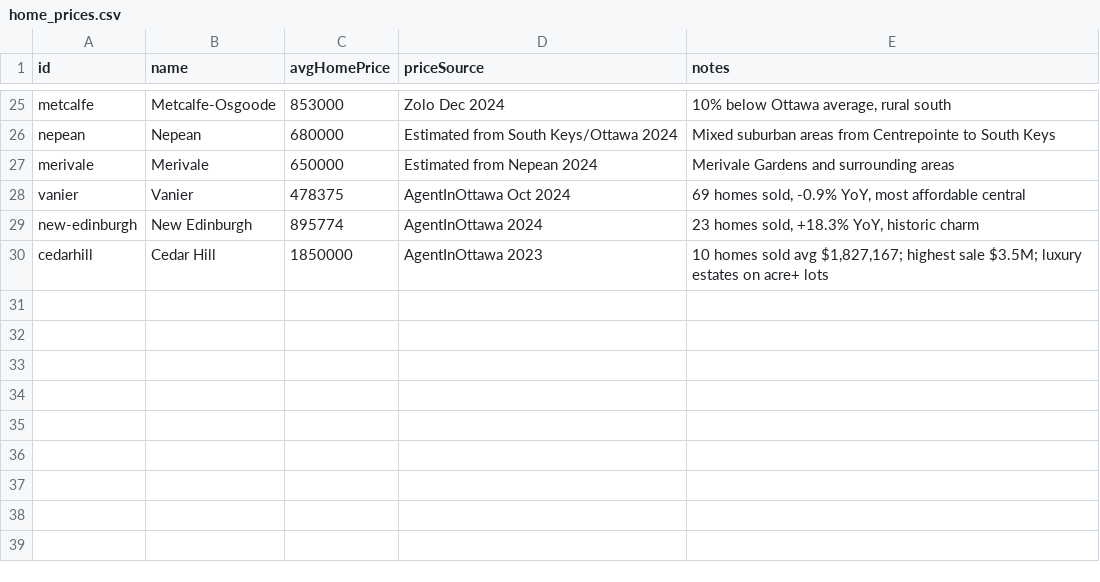
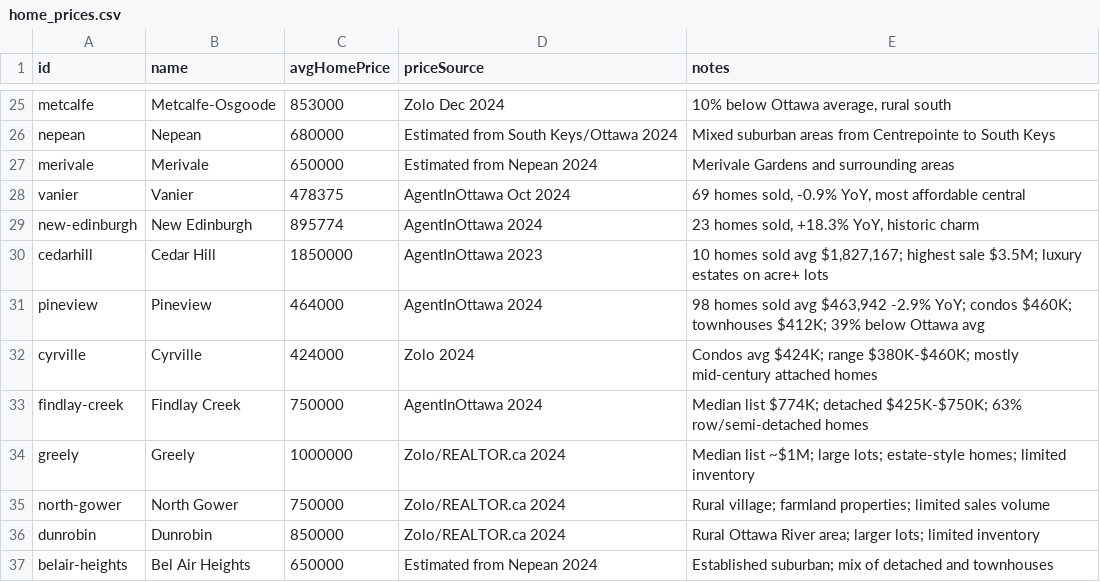
Before and after one commit to jaddoescad/ottawaneighbourhoods, a CSV file: src/data/csv/home_prices.csv, drawn as a sheet; only a part is shown, gaps mark what is left out.

```diff
--- a/src/data/csv/home_prices.csv
+++ b/src/data/csv/home_prices.csv
@@ -30 +30,8 @@ new-edinburgh,New Edinburgh,895774,AgentInOttawa 2024,"23 homes sold, +18.3% YoY
 cedarhill,Cedar Hill,1850000,AgentInOttawa 2023,"10 homes sold avg $1,827,167; highest sale $3.5M; luxury estates on acre+ lots"
+pineview,Pineview,464000,AgentInOttawa 2024,"98 homes sold avg $463,942 -2.9% YoY; condos $460K; townhouses $412K; 39% below Ottawa avg"
+cyrville,Cyrville,424000,Zolo 2024,"Condos avg $424K; range $380K-$460K; mostly mid-century attached homes"
+findlay-creek,Findlay Creek,750000,AgentInOttawa 2024,"Median list $774K; detached $425K-$750K; 63% row/semi-detached homes"
+greely,Greely,1000000,Zolo/REALTOR.ca 2024,"Median list ~$1M; large lots; estate-style homes; limited inventory"
+north-gower,North Gower,750000,Zolo/REALTOR.ca 2024,"Rural village; farmland properties; limited sales volume"
+dunrobin,Dunrobin,850000,Zolo/REALTOR.ca 2024,"Rural Ottawa River area; larger lots; limited inventory"
+belair-heights,Bel Air Heights,650000,Estimated from Nepean 2024,"Established suburban; mix of detached and townhouses"
```
Also changed, not shown: src/data/csv/age_demographics.csv, src/data/csv/neighbourhoods.csv, 12 other files.
